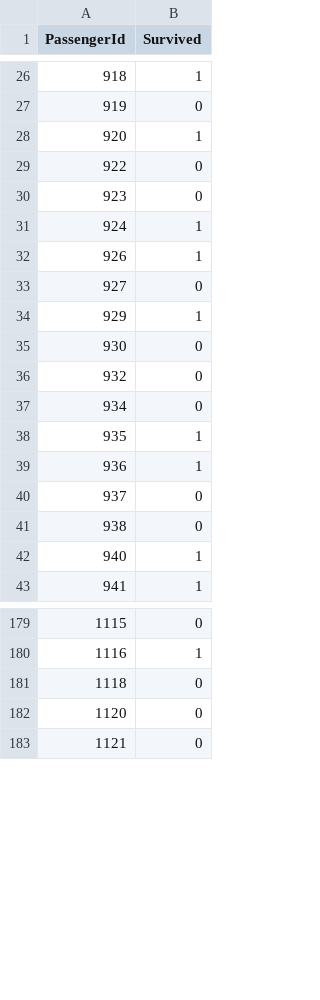
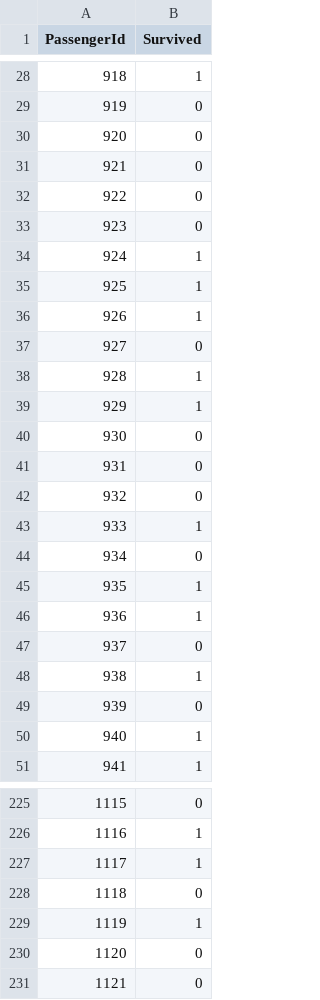
Before and after one commit to liyi54/titanic-survival-predictor, a CSV file: titanic_prediction.csv, drawn as a sheet; only a part is shown, gaps mark what is left out; the diff covers the shown part only.

```diff
--- a/titanic_prediction.csv
+++ b/titanic_prediction.csv
@@ -27,3 +29,4 @@ PassengerId,Survived
 919,0
-920,1
+920,0
+921,0
 922,0
@@ -31,7 +34,11 @@ PassengerId,Survived
 924,1
+925,1
 926,1
 927,0
+928,1
 929,1
 930,0
+931,0
 932,0
+933,1
 934,0
@@ -40,3 +47,4 @@ PassengerId,Survived
 937,0
-938,0
+938,1
+939,0
 940,1
@@ -180,3 +226,5 @@ PassengerId,Survived
 1116,1
+1117,1
 1118,0
+1119,1
 1120,0
```
Also changed, not shown: 79 added rows and 4 edited cells elsewhere in this file, titanic_preprocessed_test.csv, 2 other files.
